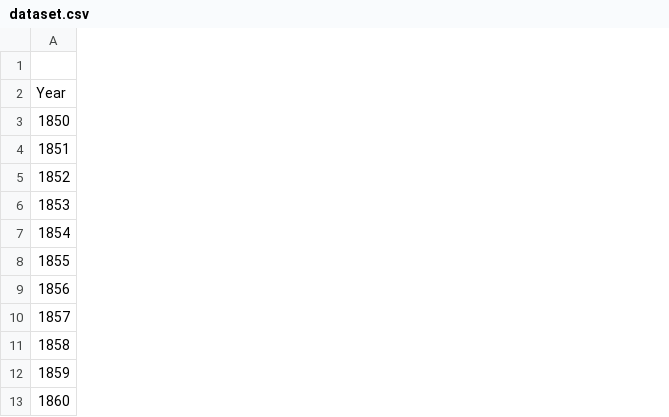
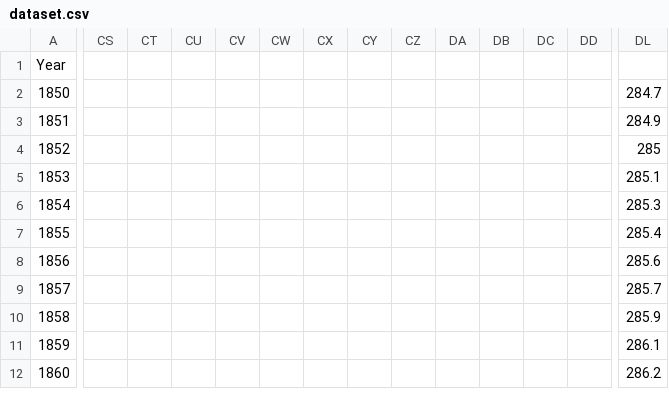
Before and after one commit to PilotSSW/C02emissions, a CSV file: dataset.csv, drawn as a sheet; only a part is shown, gaps mark what is left out; removed rows and columns are numbered as before the commit, all else as after; rows hold the shown columns only; the diff covers the shown part only; the diff names each change by its address in the sheet, - before the commit and + after, or states it on an @@ line.

Commit message:
Stripped Apriori and binnify in progress
The Apriori needs to a dataset to be written for — Binnify is halfway
finished

```diff
--- a/dataset.csv
+++ b/dataset.csv
+column CS, empty
+column CT, empty
+column CU, empty
+column CV, empty
+column CW, empty
+column CX, empty
+column CY, empty
+column CZ, empty
+column DA, empty
+column DB, empty
+column DC, empty
+column DD, empty
+column DL, rows 2-12: 284.7 | 284.9 | 285 | 285.1 | 285.3 | 285.4 | 285.6 | 285.7 | 285.9 | 286.1 | 286.2
-row 1: (empty)
```
Also changed, not shown: 7 added columns elsewhere in this file, 10 other files.
